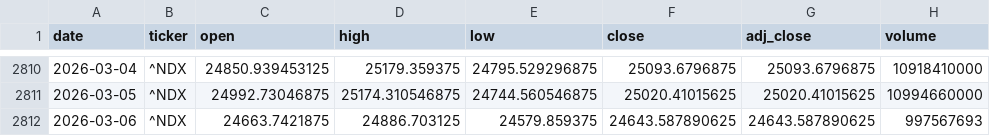
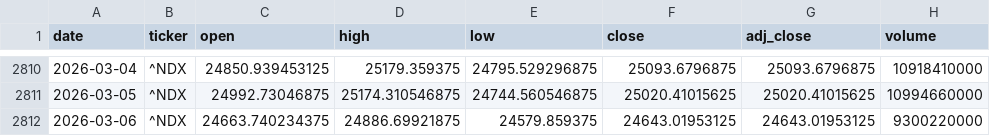
Before and after one commit to zid036116-ship-it/-, a CSV file: docs/market_data/Nasdaq100 纳指100___NDX.csv, drawn as a sheet; only a part is shown, gaps mark what is left out.

```diff
--- a/docs/market_data/Nasdaq100 纳指100___NDX.csv
+++ b/docs/market_data/Nasdaq100 纳指100___NDX.csv
@@ -2811,2 +2811,2 @@
 2026-03-05,^NDX,24992.73046875,25174.310546875,24744.560546875,25020.41015625,25020.41015625,10994660000
-2026-03-06,^NDX,24663.7421875,24886.703125,24579.859375,24643.587890625,24643.587890625,997567693
+2026-03-06,^NDX,24663.740234375,24886.69921875,24579.859375,24643.01953125,24643.01953125,9300220000
```
Also changed, not shown: docs/market_data/SZSE Component 深证成指__399001.SZ.csv, docs/market_data/S_P500 标普500___GSPC.csv, 6 other files.
